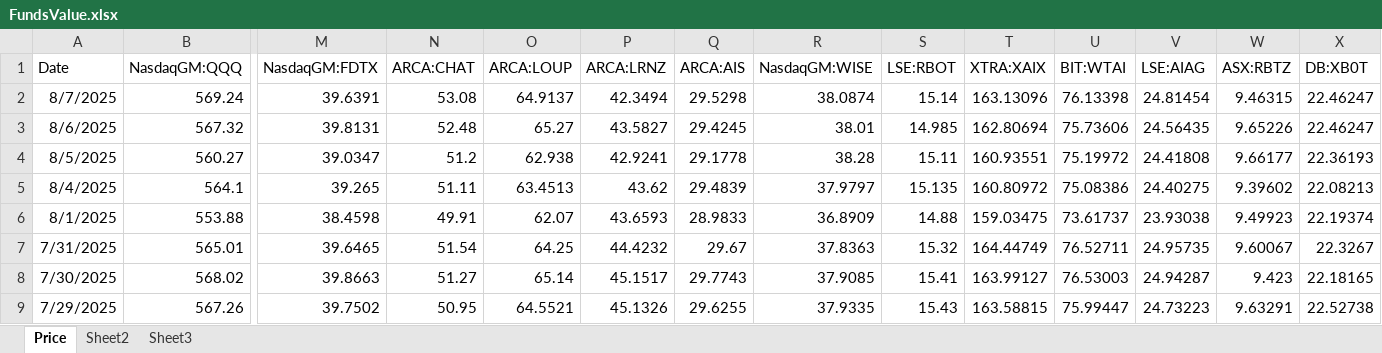
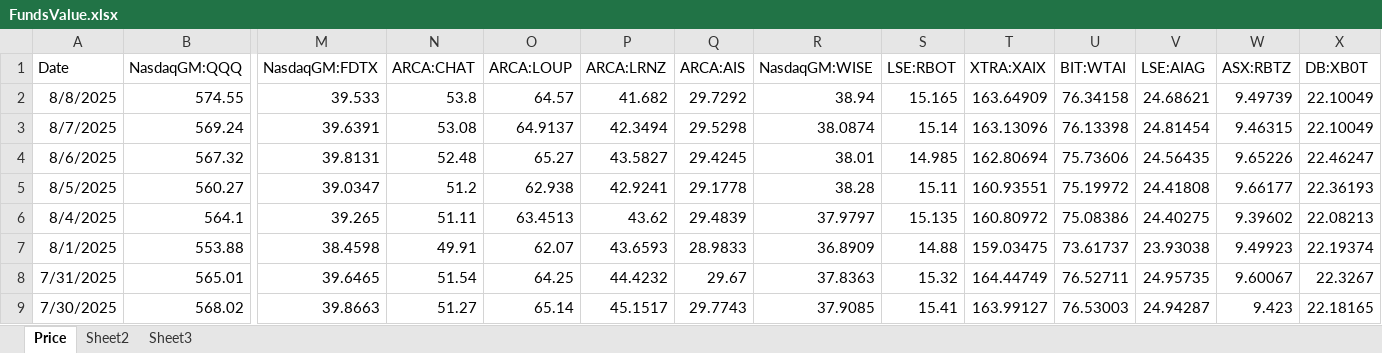
Before and after one commit to Simondjy/funds-monitor-ciq, an Excel workbook: ciq reference/data/FundsValue.xlsx, sheet Price, drawn as a sheet; only a part is shown, gaps mark what is left out; the shorter side is filled out with more unchanged rows; values as stored, in another font and other column widths than the file's, no borders; addresses are those after the commit; rows hold the shown columns only; the diff names each change by its address in the sheet, - before the commit and + after, or states it on an @@ line.

```diff
--- a/ciq reference/data/FundsValue.xlsx (sheet Price)
+++ b/ciq reference/data/FundsValue.xlsx (sheet Price)
+row 2: 8/8/2025 | 574.55 | 39.533 | 53.8 | 64.57 | 41.682 | 29.7292 | 38.94 | 15.165 | 163.64909 | 76.34158 | 24.68621 | 9.49739 | 22.10049
-X3 (DB:XB0T): 22.46247
+X3 (DB:XB0T): 22.10049
```
Also changed, not shown: formulas that keep their value, ciq reference/data/Shares.xlsx, ciq reference/data/StockPriceValue.xlsx, 1 other file.
